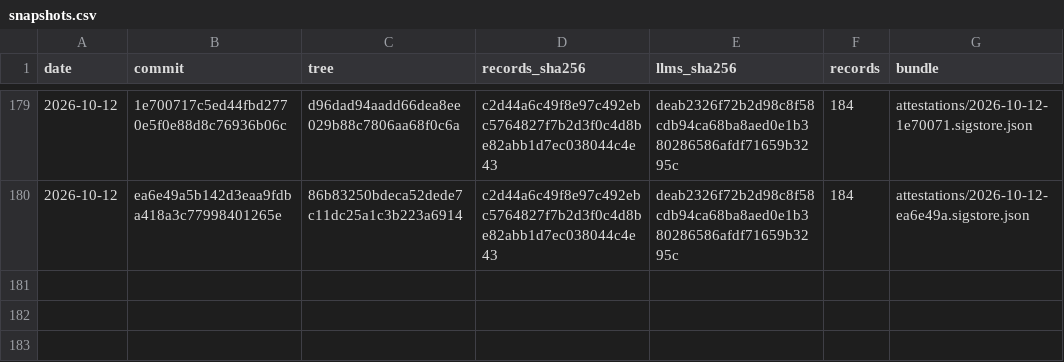
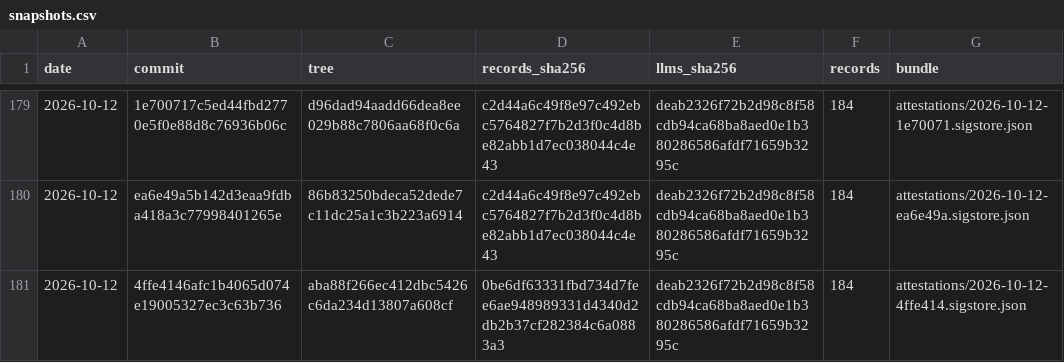
Before and after one commit to pierandpoint/record, a CSV file: snapshots.csv, drawn as a sheet; only a part is shown, gaps mark what is left out; the diff names each change by its address in the sheet, - before the commit and + after, or states it on an @@ line.

```diff
--- a/snapshots.csv
+++ b/snapshots.csv
+row 181: 2026-10-12 | 4ffe4146afc1b4065d074e19005327ec3c63b736 | aba88f266ec412dbc5426c6da234d13807a608cf | 0be6df63331fbd734d7fee6ae948989331d4340d2db2b37cf282384c6a0883a3 | deab2326f72b2d98c8f58cdb94ca68ba8aed0e1b380286586afdf71659b3295c | 184 | attestations/2026-10-12-4ffe414.sigstore.json
```
Also changed, not shown: 2 other files.
